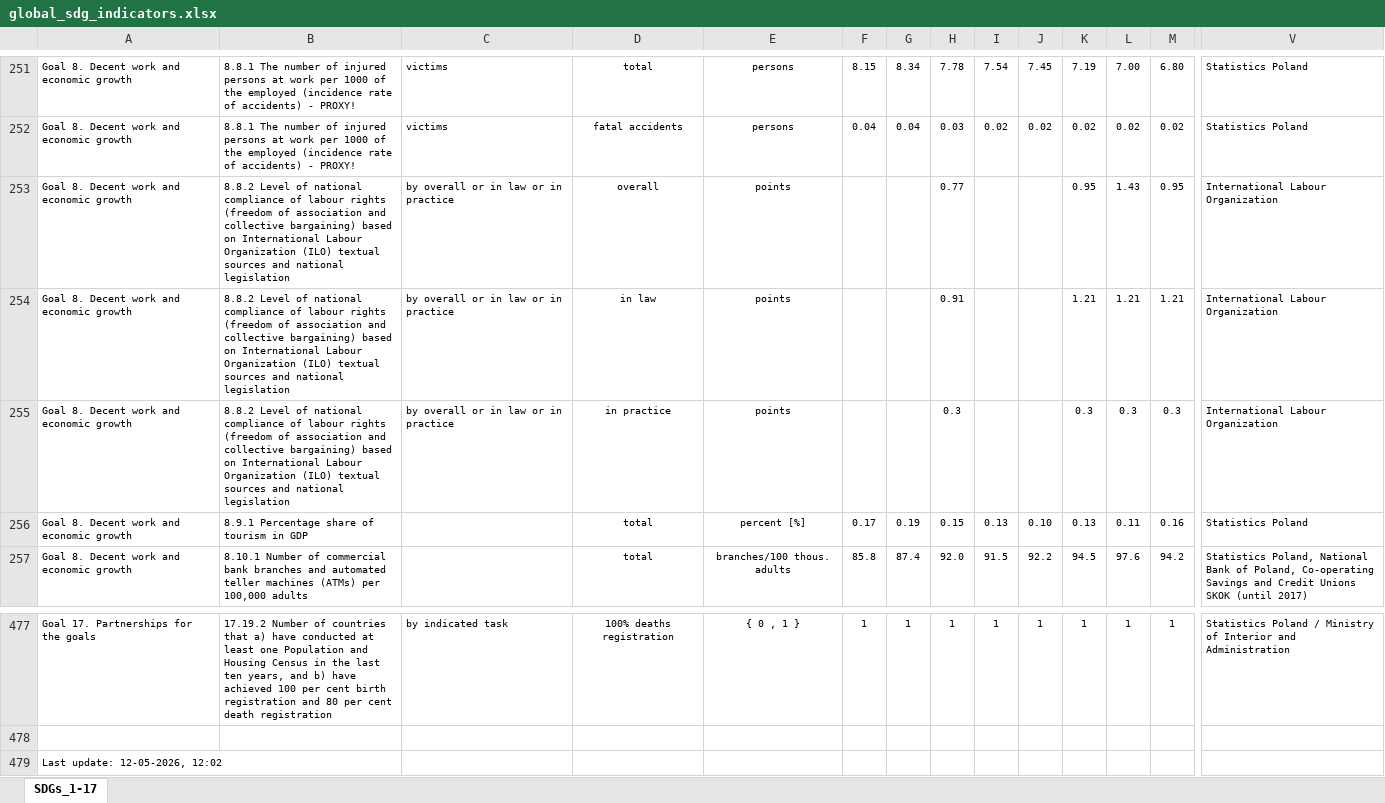
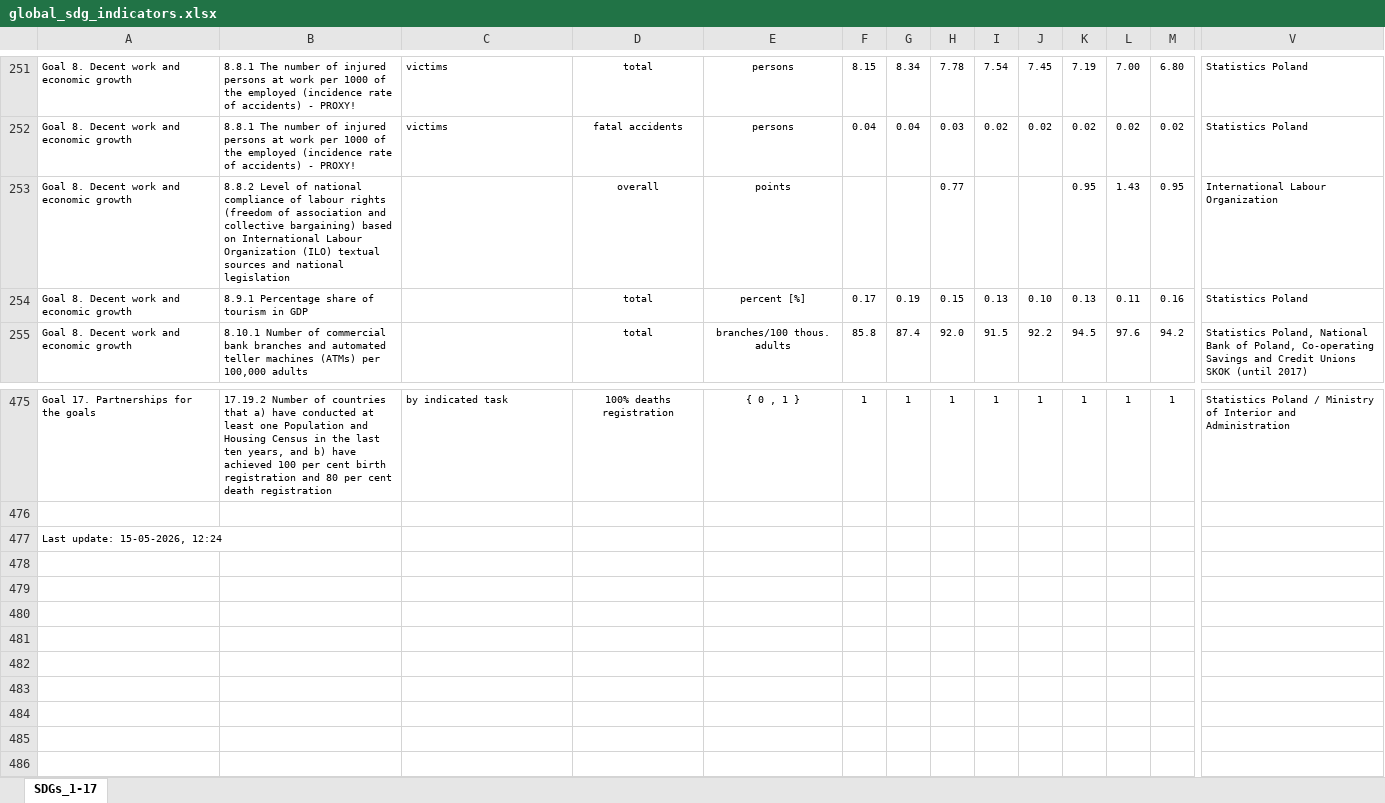
Before and after one commit to statisticspoland/sdg-indicators-pl, an Excel workbook: assets/excel/en/global_sdg_indicators.xlsx, sheet SDGs_1-17, drawn as a sheet; only a part is shown, gaps mark what is left out; values as stored, in another font and other column widths than the file's, no borders; charts and pictures not drawn; removed rows and columns are numbered as before the commit, all else as after; rows hold the shown columns only; the diff names each change by its address in the sheet, - before the commit and + after, or states it on an @@ line.

Commit message:
Aktualizacja plików Excel

```diff
--- a/assets/excel/en/global_sdg_indicators.xlsx (sheet SDGs_1-17)
+++ b/assets/excel/en/global_sdg_indicators.xlsx (sheet SDGs_1-17)
-C253: by overall or in law or in practice
+C253: (empty)
-row 254: Goal 8. Decent work and economic growth | 8.8.2 Level of national compliance of labour rights (freedom of association and collective bargaining) based on International Labour Organization (ILO) textual sources and national legislation | by overall or in law or in practice | in law | points |  |  | 0.91 |  |  | 1.21 | 1.21 | 1.21 | International Labour Organization
-row 255: Goal 8. Decent work and economic growth | 8.8.2 Level of national compliance of labour rights (freedom of association and collective bargaining) based on International Labour Organization (ILO) textual sources and national legislation | by overall or in law or in practice | in practice | points |  |  | 0.3 |  |  | 0.3 | 0.3 | 0.3 | International Labour Organization
-A477: Last update: 12-05-2026, 12:02
+A477: Last update: 15-05-2026, 12:24
```
Also changed, not shown: assets/excel/pl/wskazniki_globalne.xlsx.
